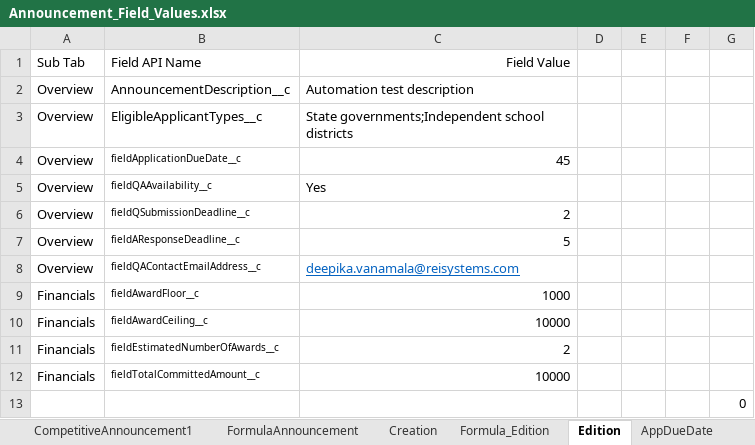
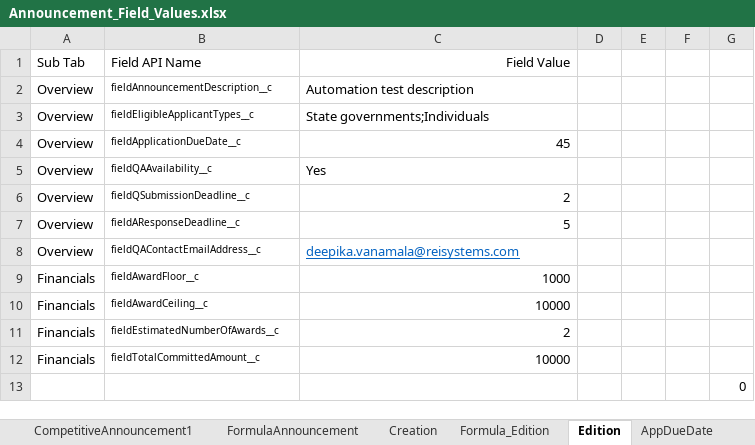
Before and after one commit to DilipHatagale-REISys/govgrants-framework-automation-fw-classic-flows, an Excel workbook: src/main/resources/Announcement_Field_Values.xlsx, sheet Edition, drawn as a sheet; values as stored, in another font and other column widths than the file's, no borders; the diff names each change by its address in the sheet, - before the commit and + after, or states it on an @@ line.

```diff
--- a/src/main/resources/Announcement_Field_Values.xlsx (sheet Edition)
+++ b/src/main/resources/Announcement_Field_Values.xlsx (sheet Edition)
-B2: AnnouncementDescription__c
+B2: fieldAnnouncementDescription__c
@@ B2:B3 text size: smaller @@
-B3: EligibleApplicantTypes__c
+B3: fieldEligibleApplicantTypes__c
-C3: State governments;Independent school districts
+C3: State governments;Individuals
```
Also changed, not shown: 19 other files.
